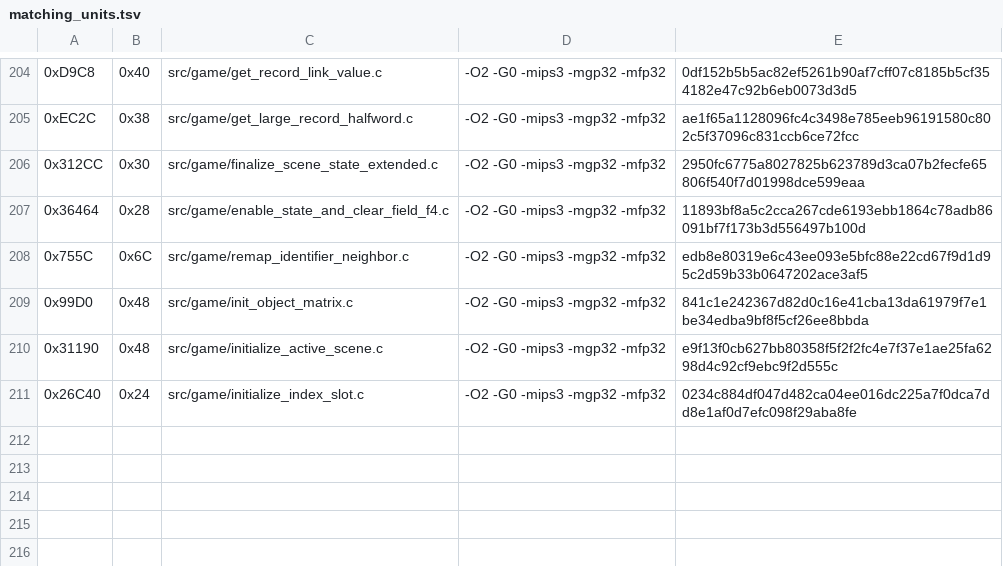
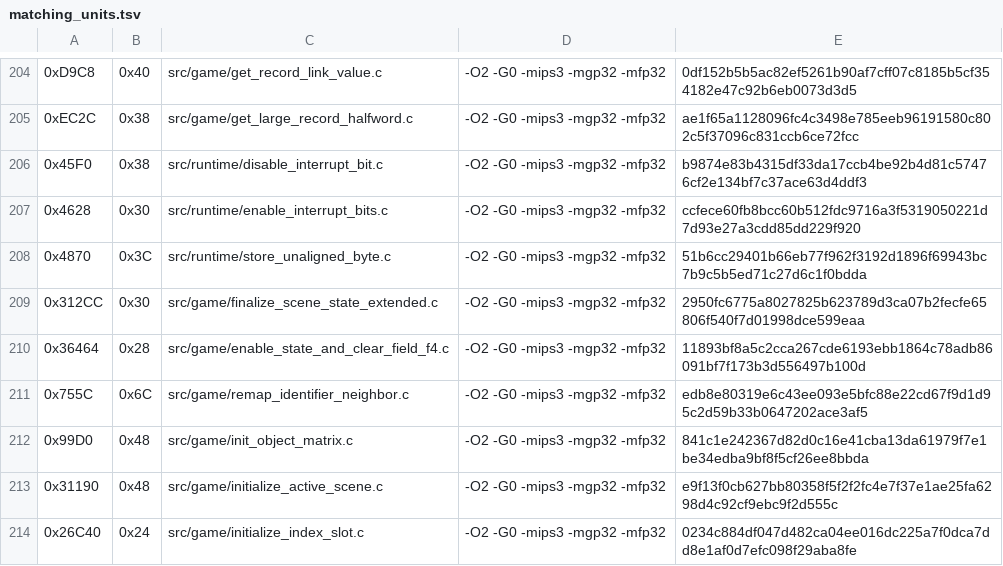
Before and after one commit to TheGh0stShip/Rugrats-Scavenger-Hunt, a TSV file: config/us/matching_units.tsv, drawn as a sheet; only a part is shown, gaps mark what is left out; the diff names each change by its address in the sheet, - before the commit and + after, or states it on an @@ line.

Commit message:
Match interrupt and byte-store helpers

```diff
--- a/config/us/matching_units.tsv
+++ b/config/us/matching_units.tsv
+row 206: 0x45F0 | 0x38 | src/runtime/disable_interrupt_bit.c | -O2 -G0 -mips3 -mgp32 -mfp32 | b9874e83b4315df33da17ccb4be92b4d81c57476cf2e134bf7c37ace63d4ddf3
+row 207: 0x4628 | 0x30 | src/runtime/enable_interrupt_bits.c | -O2 -G0 -mips3 -mgp32 -mfp32 | ccfece60fb8bcc60b512fdc9716a3f5319050221d7d93e27a3cdd85dd229f920
+row 208: 0x4870 | 0x3C | src/runtime/store_unaligned_byte.c | -O2 -G0 -mips3 -mgp32 -mfp32 | 51b6cc29401b66eb77f962f3192d1896f69943bc7b9c5b5ed71c27d6c1f0bdda
```
Also changed, not shown: 6 other files.
